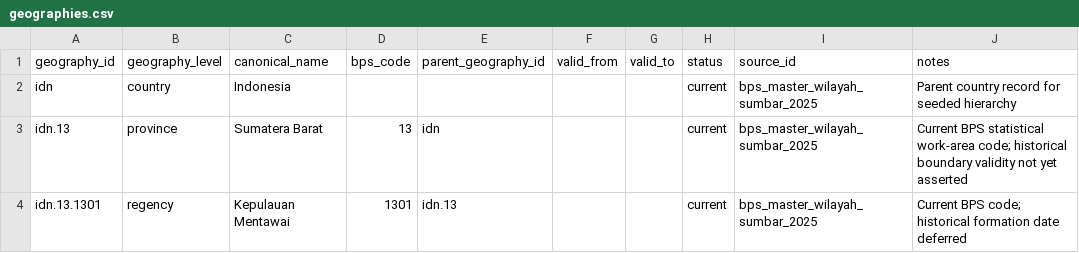
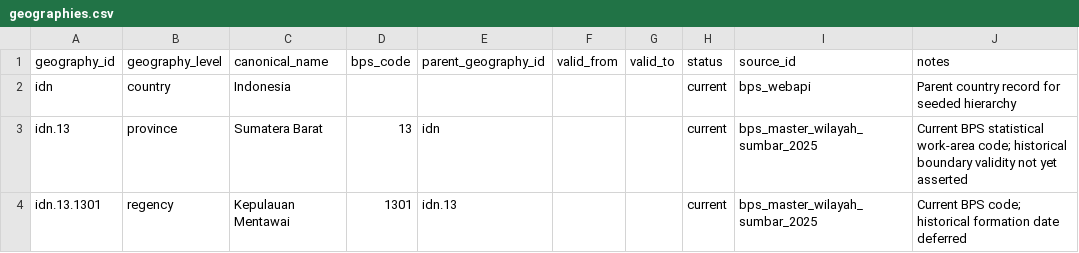
Before and after one commit to nabilrn/ranah-observatory, a CSV file: data/registries/geographies.csv, drawn as a sheet; only a part is shown.

Commit message:
data: tighten geography provenance seed

```diff
--- a/data/registries/geographies.csv
+++ b/data/registries/geographies.csv
@@ -1,3 +1,3 @@
 geography_id,geography_level,canonical_name,bps_code,parent_geography_id,valid_from,valid_to,status,source_id,notes
-idn,country,Indonesia,,, , ,current,bps_master_wilayah_sumbar_2025,Parent country record for seeded hierarchy
+idn,country,Indonesia,,,,,current,bps_webapi,Parent country record for seeded hierarchy
 idn.13,province,Sumatera Barat,13,idn,,,current,bps_master_wilayah_sumbar_2025,Current BPS statistical work-area code; historical boundary validity not yet asserted
```
